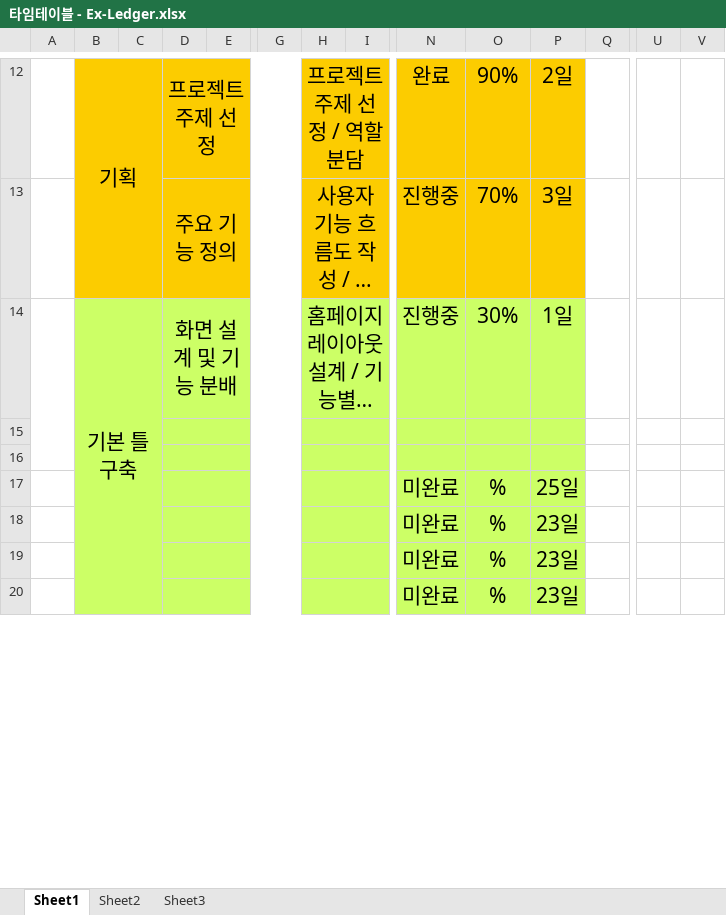
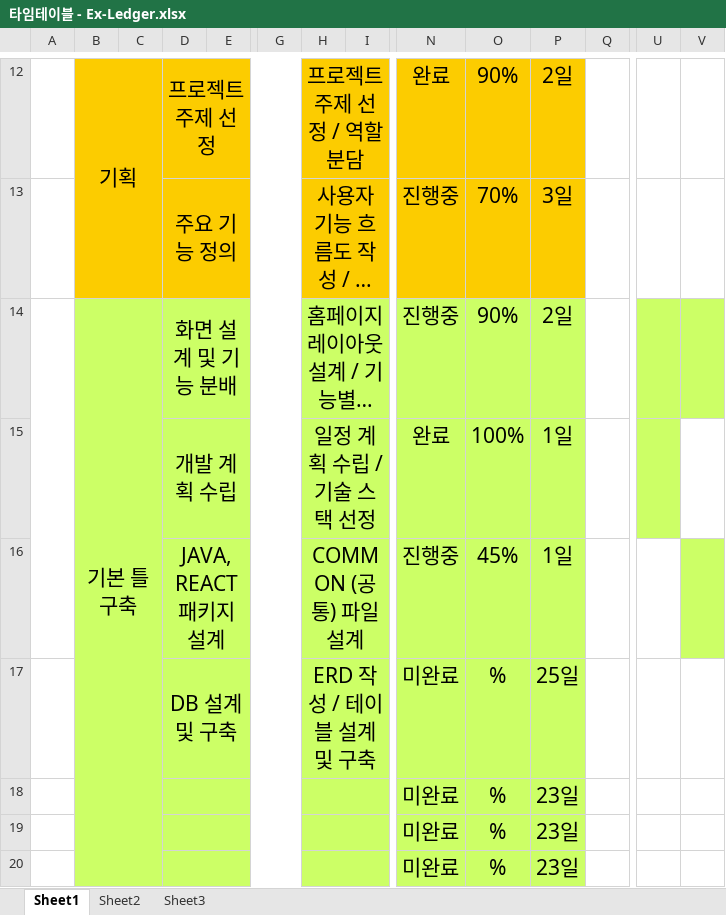
Before and after one commit to RabbitHaru/projectGlobal-M-R, an Excel workbook: 타임테이블 - Ex-Ledger.xlsx, sheet Sheet1, drawn as a sheet; only a part is shown, gaps mark what is left out; long unchanged cells end in …; values as stored, in another font and other column widths than the file's, no borders; rows hold the shown columns only; the diff names each change by its address in the sheet, - before the commit and + after, or states it on an @@ line.

Commit message:
2026-02-25 타임테이블 갱신

```diff
--- a/타임테이블 - Ex-Ledger.xlsx (sheet Sheet1)
+++ b/타임테이블 - Ex-Ledger.xlsx (sheet Sheet1)
-O14: 30%
+O14: 90%
-P14: 1일
+P14: 2일
-U14:V14 fill: none
+U14:V14 fill: #CCFF66
-row 15: (empty)
+row 15:  |  |  | 개발 계획 수립 |  |  | 일정 계획 수립 / 기술 스택 선정 |  | 완료 | 100% | 1일
-U15 fill: none
+U15 fill: #CCFF66
-row 16: (empty)
+row 16:  |  |  | JAVA, REACT 패키지 설계 |  |  | COMMON (공통) 파일 설계 |  | 진행중 | 45% | 1일
-V16 fill: none
+V16 fill: #CCFF66
-D17: (empty)
+D17: DB 설계 및 구축
-H17: (empty)
+H17: ERD 작성 / 테이블 설계 및 구축
```
